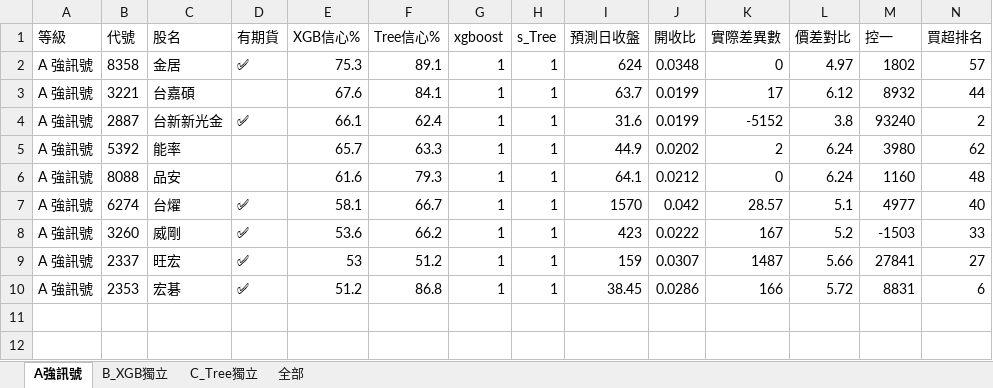
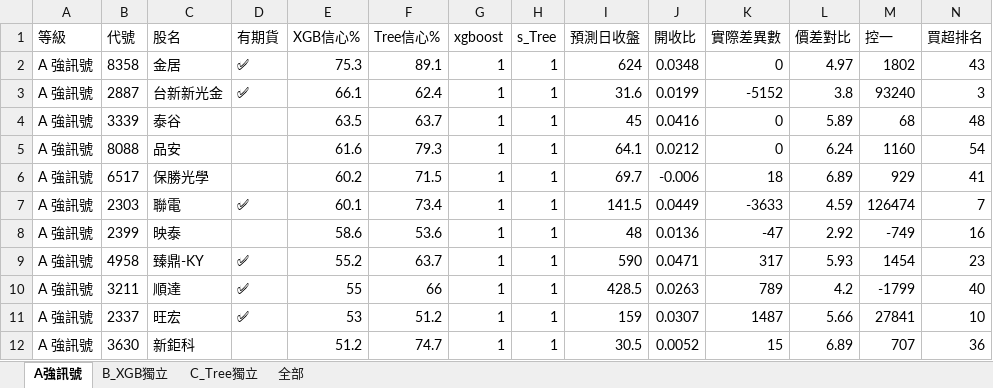
Before and after one commit to dignityken/taiwan-stock-predict, an Excel workbook: results/v4主力_20260615.xlsx, sheet A強訊號, drawn as a sheet; values as stored, in another font and other column widths than the file's, no borders; removed rows and columns are numbered as before the commit, all else as after; the diff names each change by its address in the sheet, - before the commit and + after, or states it on an @@ line.

```diff
--- a/results/v4主力_20260615.xlsx (sheet A強訊號)
+++ b/results/v4主力_20260615.xlsx (sheet A強訊號)
-N2 (買超排名): 57
+N2 (買超排名): 43
-row 3: A 強訊號 | 3221 | 台嘉碩 |  | 67.6 | 84.1 | 1 | 1 | 63.7 | 0.0199 | 17 | 6.12 | 8932 | 44
-N3 (買超排名): 2
+N3 (買超排名): 3
-row 5: A 強訊號 | 5392 | 能率 |  | 65.7 | 63.3 | 1 | 1 | 44.9 | 0.0202 | 2 | 6.24 | 3980 | 62
+row 4: A 強訊號 | 3339 | 泰谷 |  | 63.5 | 63.7 | 1 | 1 | 45 | 0.0416 | 0 | 5.89 | 68 | 48
-N5 (買超排名): 48
+N5 (買超排名): 54
-row 7: A 強訊號 | 6274 | 台燿 | ✅ | 58.1 | 66.7 | 1 | 1 | 1570 | 0.042 | 28.57 | 5.1 | 4977 | 40
-row 8: A 強訊號 | 3260 | 威剛 | ✅ | 53.6 | 66.2 | 1 | 1 | 423 | 0.0222 | 167 | 5.2 | -1503 | 33
+row 6: A 強訊號 | 6517 | 保勝光學 |  | 60.2 | 71.5 | 1 | 1 | 69.7 | -0.006 | 18 | 6.89 | 929 | 41
+row 7: A 強訊號 | 2303 | 聯電 | ✅ | 60.1 | 73.4 | 1 | 1 | 141.5 | 0.0449 | -3633 | 4.59 | 126474 | 7
+row 8: A 強訊號 | 2399 | 映泰 |  | 58.6 | 53.6 | 1 | 1 | 48 | 0.0136 | -47 | 2.92 | -749 | 16
+row 9: A 強訊號 | 4958 | 臻鼎-KY | ✅ | 55.2 | 63.7 | 1 | 1 | 590 | 0.0471 | 317 | 5.93 | 1454 | 23
+row 10: A 強訊號 | 3211 | 順達 | ✅ | 55 | 66 | 1 | 1 | 428.5 | 0.0263 | 789 | 4.2 | -1799 | 40
-N11 (買超排名): 27
+N11 (買超排名): 10
-row 10: A 強訊號 | 2353 | 宏碁 | ✅ | 51.2 | 86.8 | 1 | 1 | 38.45 | 0.0286 | 166 | 5.72 | 8831 | 6
+row 12: A 強訊號 | 3630 | 新鉅科 |  | 51.2 | 74.7 | 1 | 1 | 30.5 | 0.0052 | 15 | 6.89 | 707 | 36
```
Also changed, not shown: sheet 全部, sheet B_XGB獨立, sheet C_Tree獨立, 1 other file.
